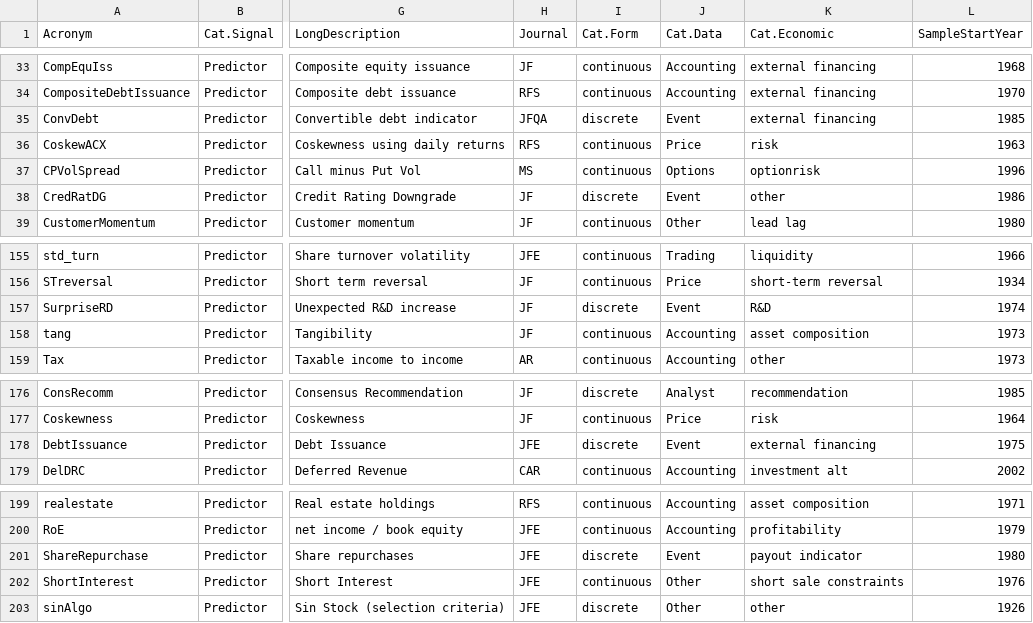
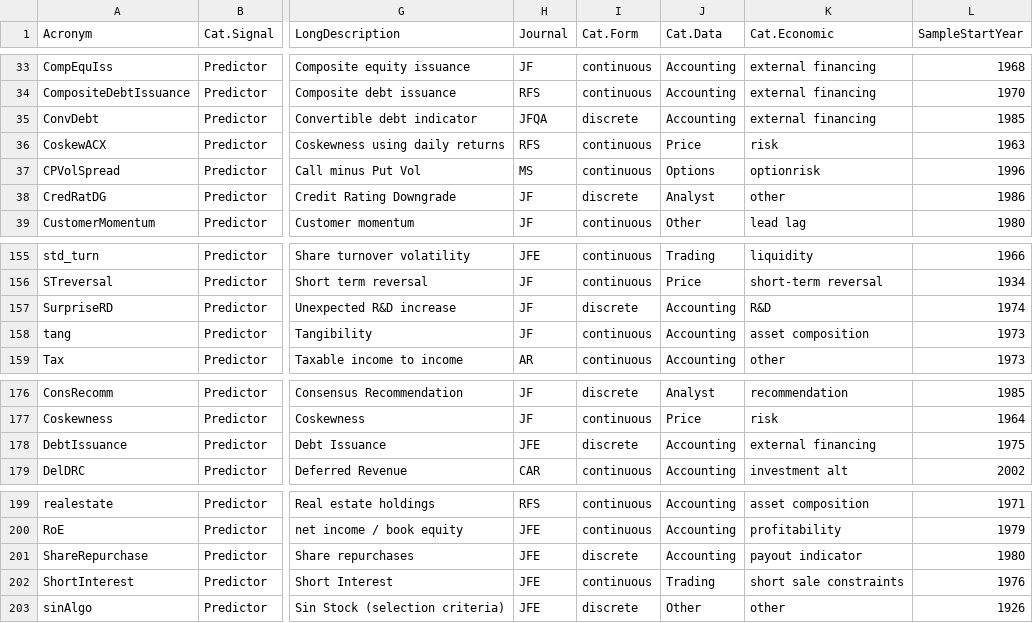
Before and after one commit to OpenSourceAP/CrossSection, a CSV file: SignalDoc.csv, drawn as a sheet; only a part is shown, gaps mark what is left out; the diff names each change by its address in the sheet, - before the commit and + after, or states it on an @@ line.

Commit message:
SignalDoc.csv: assorted Cat.Data updates
Based on definitions here: https://github.com/OpenSourceAP/CrossSection/issues/98

```diff
--- a/SignalDoc.csv
+++ b/SignalDoc.csv
-J35 (Cat.Data): Event
+J35 (Cat.Data): Accounting
-J38 (Cat.Data): Event
+J38 (Cat.Data): Analyst
-J157 (Cat.Data): Event
+J157 (Cat.Data): Accounting
-J178 (Cat.Data): Event
+J178 (Cat.Data): Accounting
-J201 (Cat.Data): Event
+J201 (Cat.Data): Accounting
-J202 (Cat.Data): Other
+J202 (Cat.Data): Trading
```
